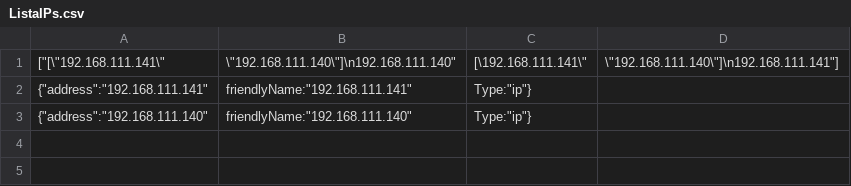
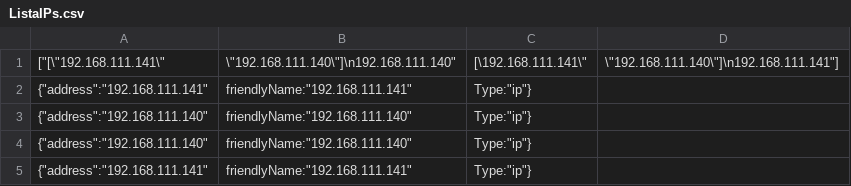
Before and after one commit to rtdamiani/firewall, a CSV file: ListaIPs.csv, drawn as a sheet; the diff names each change by its address in the sheet, - before the commit and + after, or states it on an @@ line.

Commit message:
Adicionando IPs do incidente Sentinel

```diff
--- a/ListaIPs.csv
+++ b/ListaIPs.csv
+row 4: {"address":"192.168.111.140" | friendlyName:"192.168.111.140" | Type:"ip"}
+row 5: {"address":"192.168.111.141" | friendlyName:"192.168.111.141" | Type:"ip"}
```
